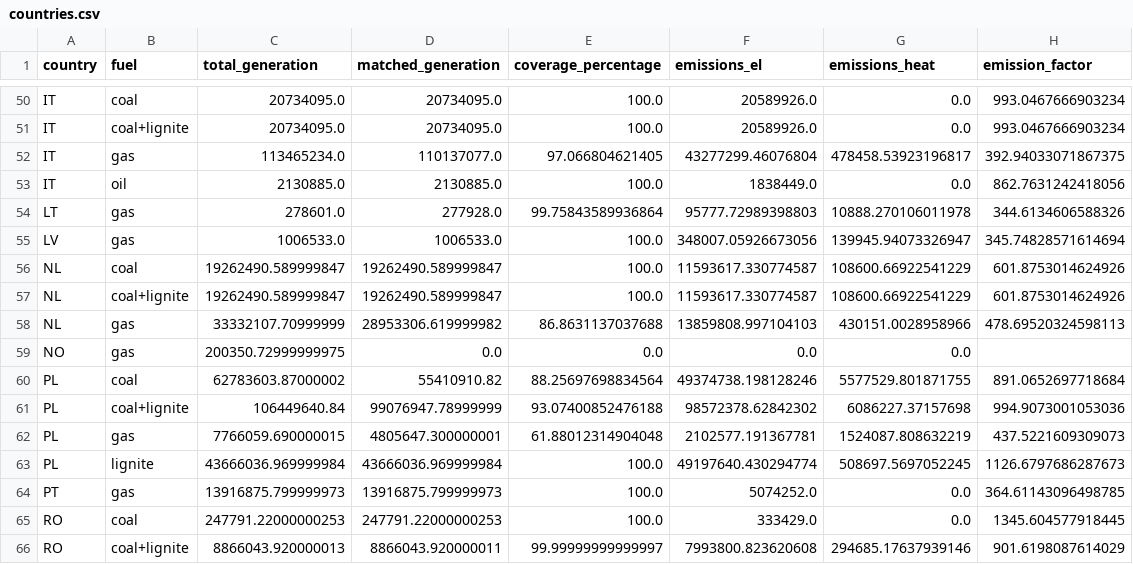
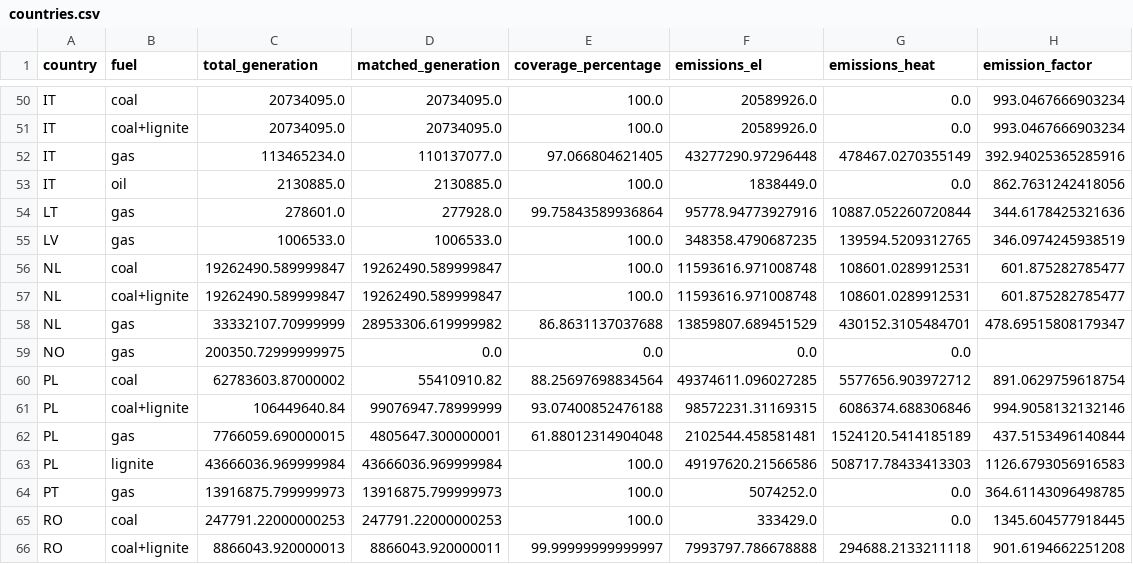
Before and after one commit to w-flo/eu-emission-factors, a CSV file: data/2022/output/countries.csv, drawn as a sheet; only a part is shown, gaps mark what is left out; the diff covers the shown part only.

Commit message:
Add 2024 degree days data
Some 2022/2023 numbers were updated.

```diff
--- a/data/2022/output/countries.csv
+++ b/data/2022/output/countries.csv
@@ -51,16 +51,16 @@ IT,coal,20734095.0,20734095.0,100.0,20589926.0,0.0,993.0467666903234
 IT,coal+lignite,20734095.0,20734095.0,100.0,20589926.0,0.0,993.0467666903234
-IT,gas,113465234.0,110137077.0,97.066804621405,43277299.46076804,478458.53923196817,392.94033071867375
+IT,gas,113465234.0,110137077.0,97.066804621405,43277290.97296448,478467.0270355149,392.94025365285916
 IT,oil,2130885.0,2130885.0,100.0,1838449.0,0.0,862.7631242418056
-LT,gas,278601.0,277928.0,99.75843589936864,95777.72989398803,10888.270106011978,344.6134606588326
-LV,gas,1006533.0,1006533.0,100.0,348007.05926673056,139945.94073326947,345.74828571614694
-NL,coal,19262490.589999847,19262490.589999847,100.0,11593617.330774587,108600.66922541229,601.8753014624926
-NL,coal+lignite,19262490.589999847,19262490.589999847,100.0,11593617.330774587,108600.66922541229,601.8753014624926
-NL,gas,33332107.70999999,28953306.619999982,86.8631137037688,13859808.997104103,430151.0028958966,478.69520324598113
+LT,gas,278601.0,277928.0,99.75843589936864,95778.94773927916,10887.052260720844,344.6178425321636
+LV,gas,1006533.0,1006533.0,100.0,348358.4790687235,139594.5209312765,346.0974245938519
+NL,coal,19262490.589999847,19262490.589999847,100.0,11593616.971008748,108601.0289912531,601.875282785477
+NL,coal+lignite,19262490.589999847,19262490.589999847,100.0,11593616.971008748,108601.0289912531,601.875282785477
+NL,gas,33332107.70999999,28953306.619999982,86.8631137037688,13859807.689451529,430152.3105484701,478.69515808179347
 NO,gas,200350.72999999975,0.0,0.0,0.0,0.0,
-PL,coal,62783603.87000002,55410910.82,88.25697698834564,49374738.198128246,5577529.801871755,891.0652697718684
-PL,coal+lignite,106449640.84,99076947.78999999,93.07400852476188,98572378.62842302,6086227.37157698,994.9073001053036
-PL,gas,7766059.690000015,4805647.300000001,61.88012314904048,2102577.191367781,1524087.808632219,437.5221609309073
-PL,lignite,43666036.969999984,43666036.969999984,100.0,49197640.430294774,508697.5697052245,1126.6797686287673
+PL,coal,62783603.87000002,55410910.82,88.25697698834564,49374611.096027285,5577656.903972712,891.0629759618754
+PL,coal+lignite,106449640.84,99076947.78999999,93.07400852476188,98572231.31169315,6086374.688306846,994.9058132132146
+PL,gas,7766059.690000015,4805647.300000001,61.88012314904048,2102544.458581481,1524120.5414185189,437.5153496140844
+PL,lignite,43666036.969999984,43666036.969999984,100.0,49197620.21566586,508717.78433413303,1126.6793056916583
 PT,gas,13916875.799999973,13916875.799999973,100.0,5074252.0,0.0,364.61143096498785
 RO,coal,247791.22000000253,247791.22000000253,100.0,333429.0,0.0,1345.604577918445
-RO,coal+lignite,8866043.920000013,8866043.920000011,99.99999999999997,7993800.823620608,294685.17637939146,901.6198087614029
+RO,coal+lignite,8866043.920000013,8866043.920000011,99.99999999999997,7993797.786678888,294688.2133211118,901.6194662251208
```
Also changed, not shown: 90 edited cells elsewhere in this file, data/2022/output/ignored_powerplants.csv, data/2022/output/powerplants.csv, 3 other files.
